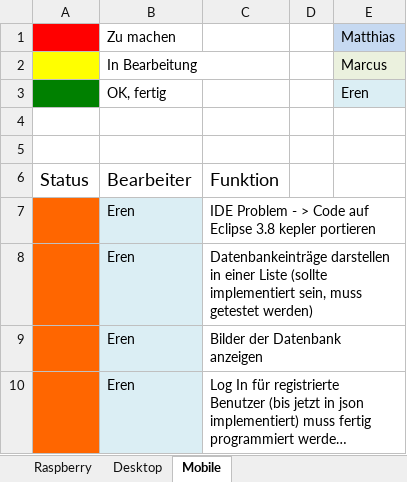
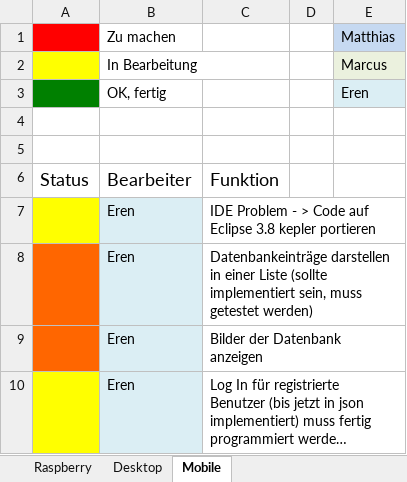
Before and after one commit to matt-han/TuerSpion, an Excel workbook: Arbeitspakete.xlsx, sheet Mobile, drawn as a sheet; long unchanged cells end in …; values as stored, in another font and other column widths than the file's, no borders; the diff names each change by its address in the sheet, - before the commit and + after, or states it on an @@ line.

```diff
--- a/Arbeitspakete.xlsx (sheet Mobile)
+++ b/Arbeitspakete.xlsx (sheet Mobile)
-A7 fill: #FF6600
+A7 fill: #FFFF00
-A10 fill: #FF6600
+A10 fill: #FFFF00
```
Also changed, not shown: sheet Raspberry, sheet Desktop.
